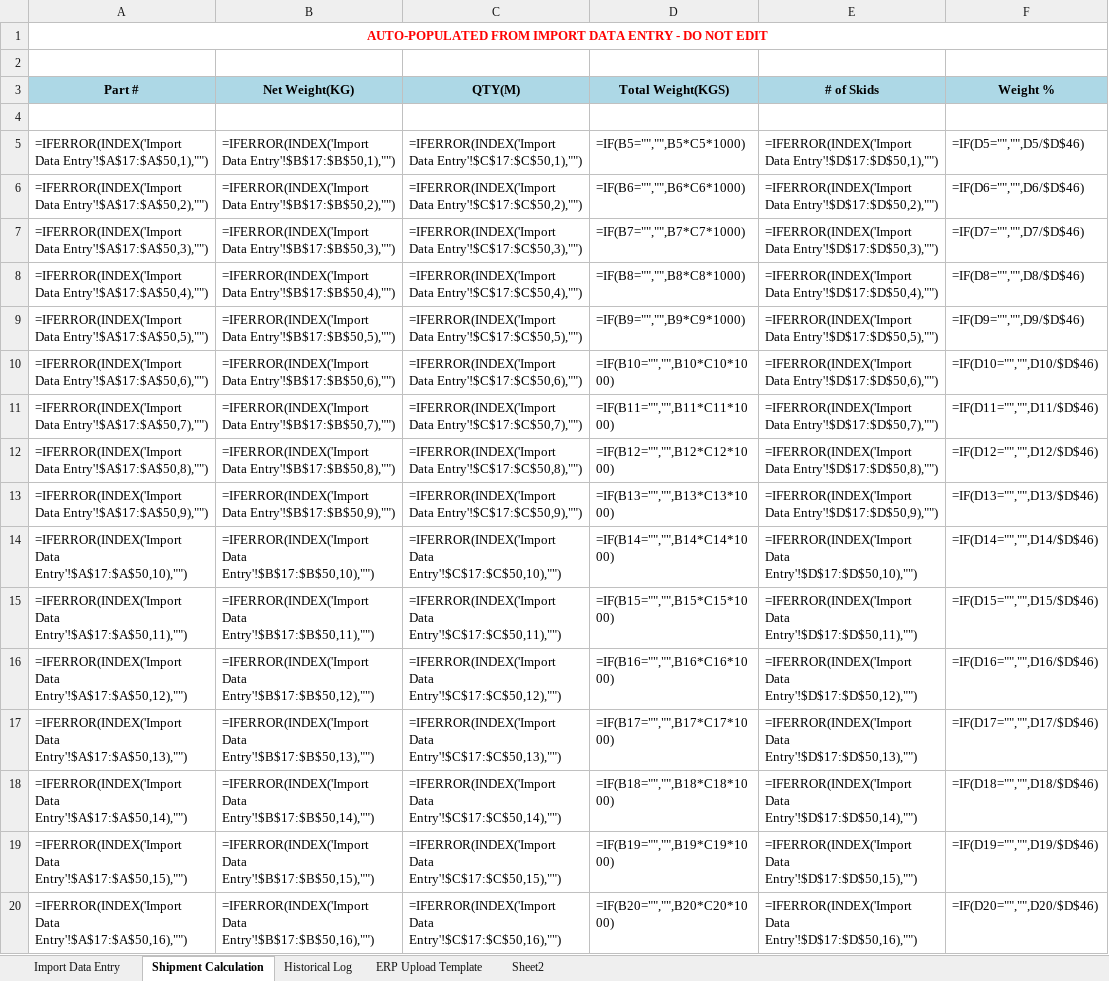
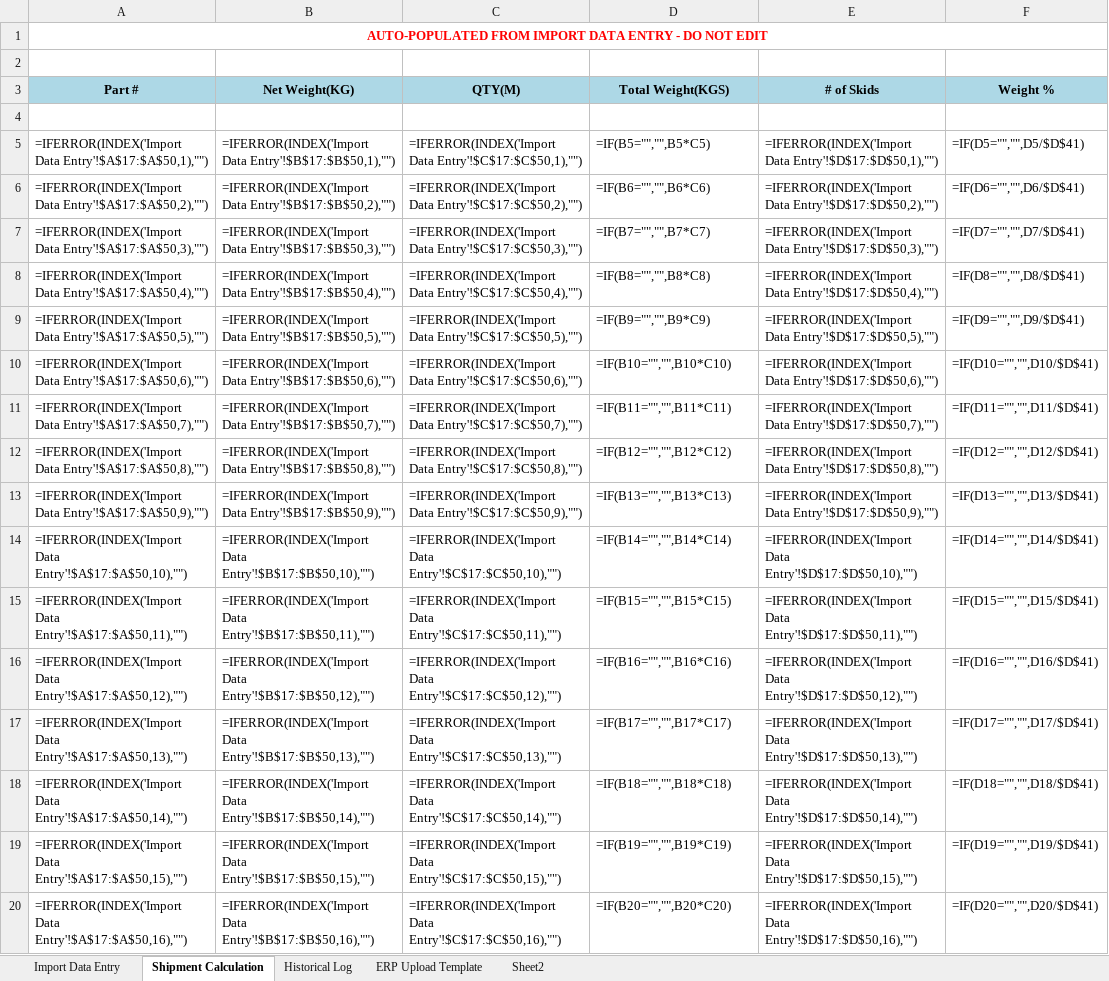
Before and after one commit to EZReelin/Automation-Projects, an Excel workbook: Nut_Freight_Costs_copy.xlsx, sheet Shipment Calculation, drawn as a sheet; only a part is shown; values as stored, in another font and other column widths than the file's, no borders; formulas without a stored value are shown as written; the diff covers the shown part only; the diff names each change by its address in the sheet, - before the commit and + after, or states it on an @@ line.

```diff
--- a/Nut_Freight_Costs_copy.xlsx (sheet Shipment Calculation)
+++ b/Nut_Freight_Costs_copy.xlsx (sheet Shipment Calculation)
-D5 (Total Weight(KGS)): =IF(B5="","",B5*C5*1000)
+D5 (Total Weight(KGS)): =IF(B5="","",B5*C5)
-F5 (Weight %): =IF(D5="","",D5/$D$46)
+F5 (Weight %): =IF(D5="","",D5/$D$41)
-D6 (Total Weight(KGS)): =IF(B6="","",B6*C6*1000)
+D6 (Total Weight(KGS)): =IF(B6="","",B6*C6)
-F6 (Weight %): =IF(D6="","",D6/$D$46)
+F6 (Weight %): =IF(D6="","",D6/$D$41)
-D7 (Total Weight(KGS)): =IF(B7="","",B7*C7*1000)
+D7 (Total Weight(KGS)): =IF(B7="","",B7*C7)
-F7 (Weight %): =IF(D7="","",D7/$D$46)
+F7 (Weight %): =IF(D7="","",D7/$D$41)
-D8 (Total Weight(KGS)): =IF(B8="","",B8*C8*1000)
+D8 (Total Weight(KGS)): =IF(B8="","",B8*C8)
-F8 (Weight %): =IF(D8="","",D8/$D$46)
+F8 (Weight %): =IF(D8="","",D8/$D$41)
-D9 (Total Weight(KGS)): =IF(B9="","",B9*C9*1000)
+D9 (Total Weight(KGS)): =IF(B9="","",B9*C9)
-F9 (Weight %): =IF(D9="","",D9/$D$46)
+F9 (Weight %): =IF(D9="","",D9/$D$41)
-D10 (Total Weight(KGS)): =IF(B10="","",B10*C10*1000)
+D10 (Total Weight(KGS)): =IF(B10="","",B10*C10)
-F10 (Weight %): =IF(D10="","",D10/$D$46)
+F10 (Weight %): =IF(D10="","",D10/$D$41)
-D11 (Total Weight(KGS)): =IF(B11="","",B11*C11*1000)
+D11 (Total Weight(KGS)): =IF(B11="","",B11*C11)
-F11 (Weight %): =IF(D11="","",D11/$D$46)
+F11 (Weight %): =IF(D11="","",D11/$D$41)
-D12 (Total Weight(KGS)): =IF(B12="","",B12*C12*1000)
+D12 (Total Weight(KGS)): =IF(B12="","",B12*C12)
-F12 (Weight %): =IF(D12="","",D12/$D$46)
+F12 (Weight %): =IF(D12="","",D12/$D$41)
-D13 (Total Weight(KGS)): =IF(B13="","",B13*C13*1000)
+D13 (Total Weight(KGS)): =IF(B13="","",B13*C13)
-F13 (Weight %): =IF(D13="","",D13/$D$46)
+F13 (Weight %): =IF(D13="","",D13/$D$41)
-D14 (Total Weight(KGS)): =IF(B14="","",B14*C14*1000)
+D14 (Total Weight(KGS)): =IF(B14="","",B14*C14)
-F14 (Weight %): =IF(D14="","",D14/$D$46)
+F14 (Weight %): =IF(D14="","",D14/$D$41)
-D15 (Total Weight(KGS)): =IF(B15="","",B15*C15*1000)
+D15 (Total Weight(KGS)): =IF(B15="","",B15*C15)
-F15 (Weight %): =IF(D15="","",D15/$D$46)
+F15 (Weight %): =IF(D15="","",D15/$D$41)
-D16 (Total Weight(KGS)): =IF(B16="","",B16*C16*1000)
+D16 (Total Weight(KGS)): =IF(B16="","",B16*C16)
-F16 (Weight %): =IF(D16="","",D16/$D$46)
+F16 (Weight %): =IF(D16="","",D16/$D$41)
-D17 (Total Weight(KGS)): =IF(B17="","",B17*C17*1000)
+D17 (Total Weight(KGS)): =IF(B17="","",B17*C17)
-F17 (Weight %): =IF(D17="","",D17/$D$46)
+F17 (Weight %): =IF(D17="","",D17/$D$41)
-D18 (Total Weight(KGS)): =IF(B18="","",B18*C18*1000)
+D18 (Total Weight(KGS)): =IF(B18="","",B18*C18)
-F18 (Weight %): =IF(D18="","",D18/$D$46)
+F18 (Weight %): =IF(D18="","",D18/$D$41)
-D19 (Total Weight(KGS)): =IF(B19="","",B19*C19*1000)
+D19 (Total Weight(KGS)): =IF(B19="","",B19*C19)
-F19 (Weight %): =IF(D19="","",D19/$D$46)
+F19 (Weight %): =IF(D19="","",D19/$D$41)
-D20 (Total Weight(KGS)): =IF(B20="","",B20*C20*1000)
+D20 (Total Weight(KGS)): =IF(B20="","",B20*C20)
-F20 (Weight %): =IF(D20="","",D20/$D$46)
+F20 (Weight %): =IF(D20="","",D20/$D$41)
```
Also changed, not shown: 38 edited cells elsewhere in this sheet, sheet Import Data Entry, sheet ERP Upload Template, 2 other files.
